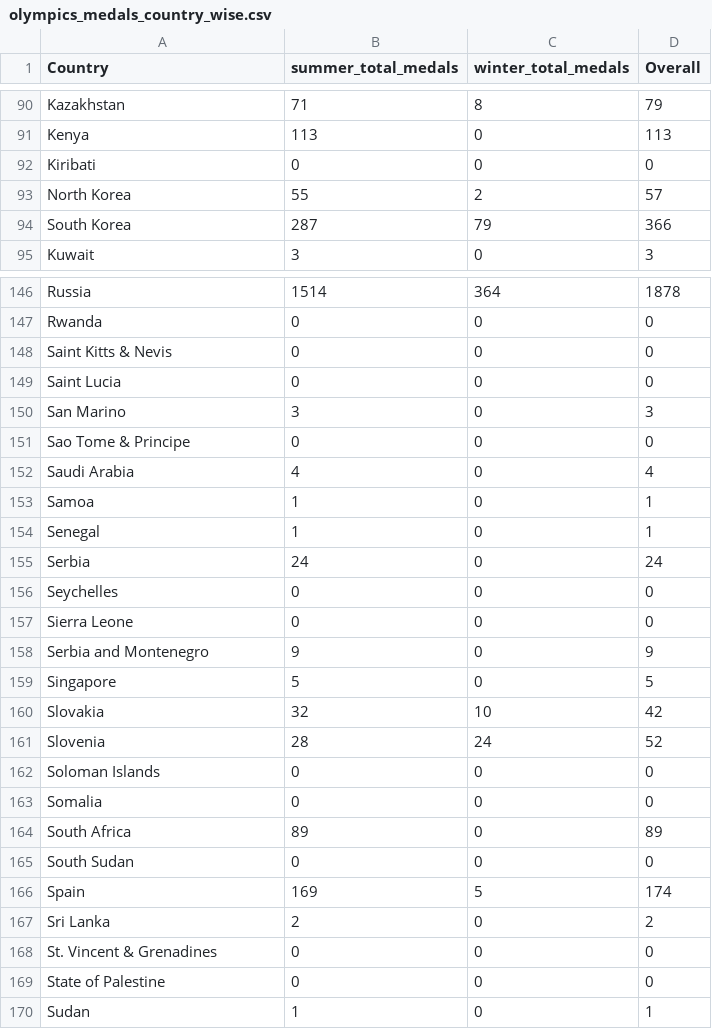
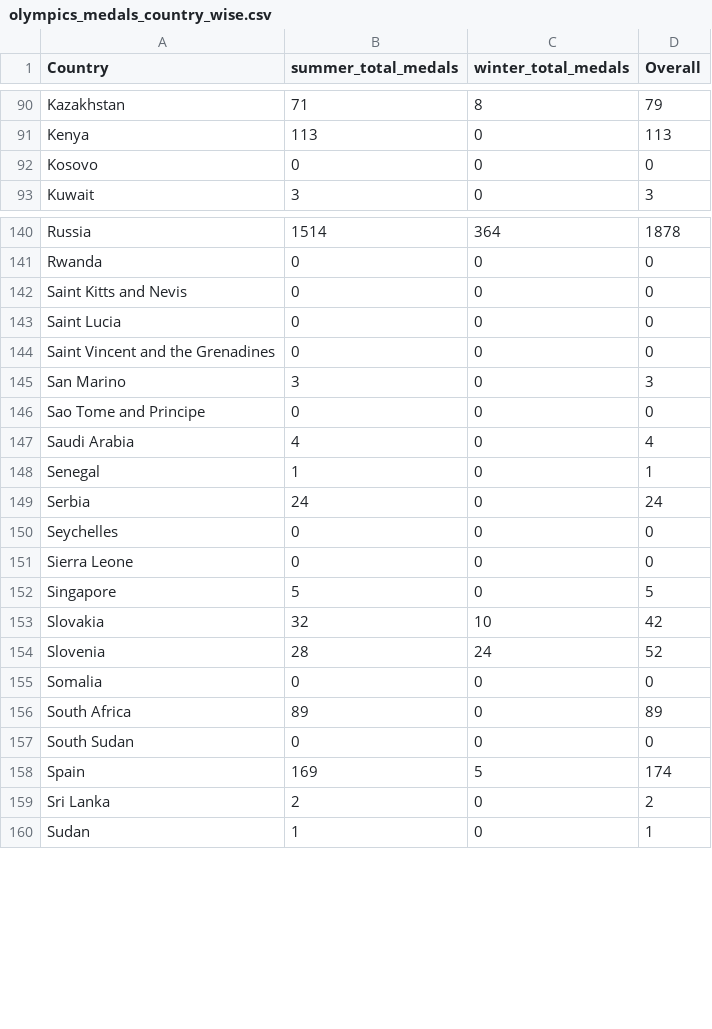
Before and after one commit to arisshayasmin/FIT3179-Assignment2, a CSV file: data/cleaned/olympics_medals_country_wise.csv, drawn as a sheet; only a part is shown, gaps mark what is left out; the diff covers the shown part only.

Commit message:
minor edits on datasets

```diff
--- a/data/cleaned/olympics_medals_country_wise.csv
+++ b/data/cleaned/olympics_medals_country_wise.csv
@@ -91,5 +91,3 @@ Kazakhstan,71,8,79
 Kenya,113,0,113
-Kiribati,0,0,0
-North Korea,55,2,57
-South Korea,287,79,366
+Kosovo,0,0,0
 Kuwait,3,0,3
@@ -147,8 +141,8 @@ Russia,1514,364,1878
 Rwanda,0,0,0
-Saint Kitts & Nevis,0,0,0
+Saint Kitts and Nevis,0,0,0
 Saint Lucia,0,0,0
+Saint Vincent and the Grenadines,0,0,0
 San Marino,3,0,3
-Sao Tome & Principe,0,0,0
+Sao Tome and Principe,0,0,0
 Saudi Arabia,4,0,4
-Samoa,1,0,1
 Senegal,1,0,1
@@ -157,3 +151,2 @@ Seychelles,0,0,0
 Sierra Leone,0,0,0
-Serbia and Montenegro,9,0,9
 Singapore,5,0,5
@@ -161,3 +154,2 @@ Slovakia,32,10,42
 Slovenia,28,24,52
-Soloman Islands,0,0,0
 Somalia,0,0,0
@@ -167,4 +159,2 @@ Spain,169,5,174
 Sri Lanka,2,0,2
-St. Vincent & Grenadines,0,0,0
-State of Palestine,0,0,0
 Sudan,1,0,1
```
Also changed, not shown: 3 added rows, 7 removed rows, 1 moved row and 2 edited cells elsewhere in this file, 3 other files.
